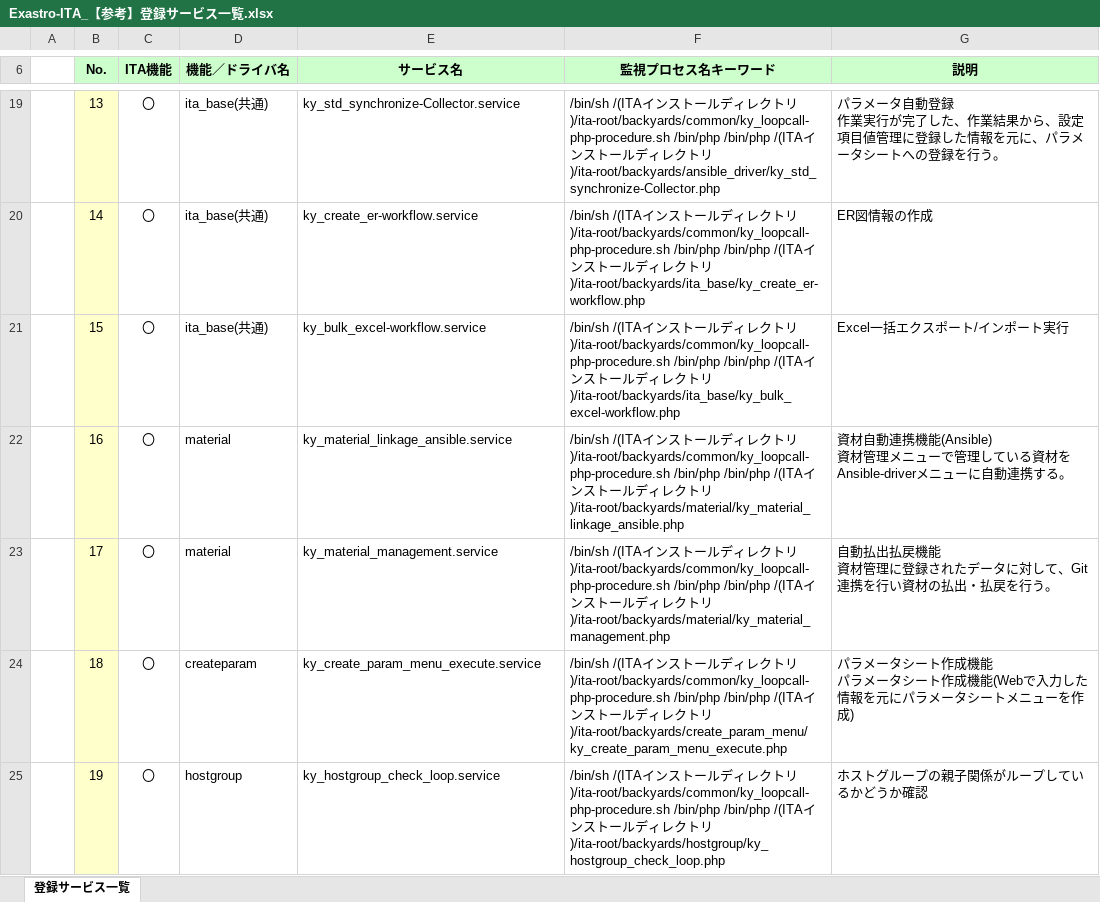
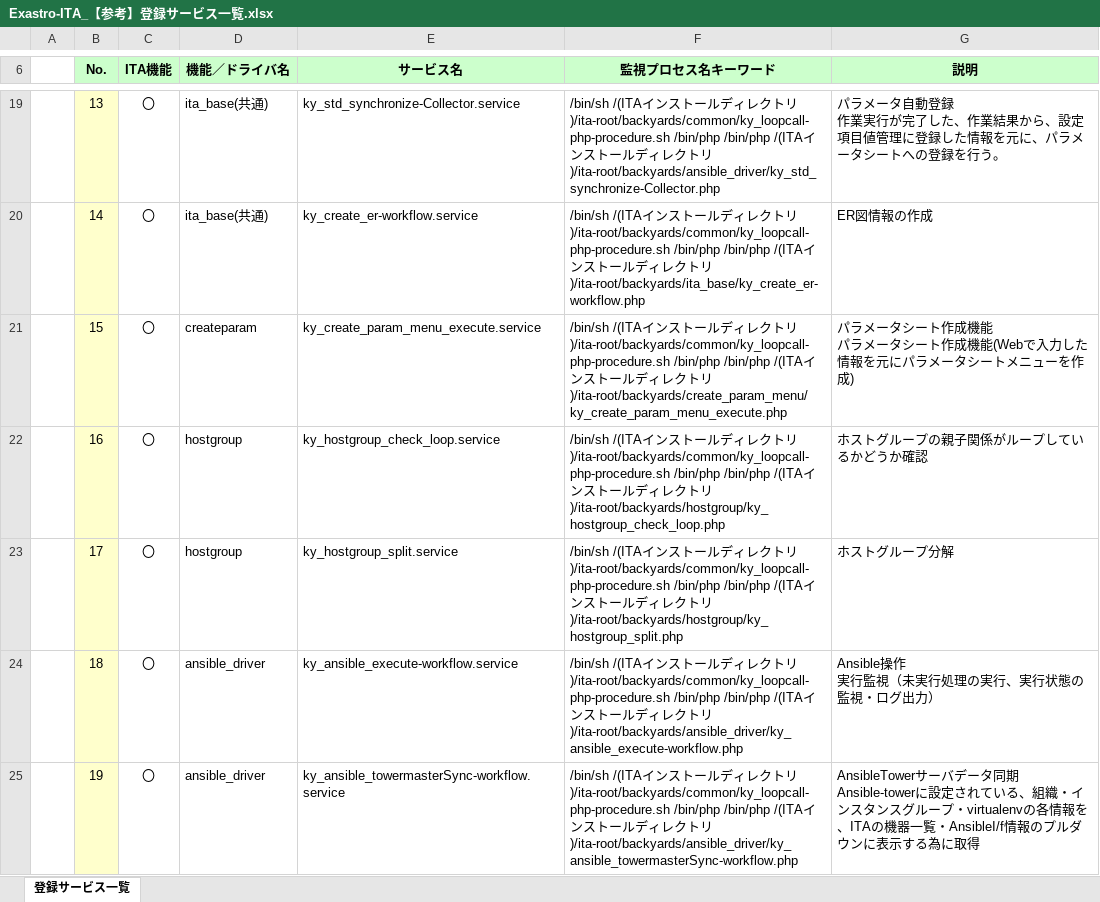
Before and after one commit to exastro-suite/it-automation-docs, an Excel workbook: asset/Documents_ja/Exastro-ITA_【参考】登録サービス一覧.xlsx, sheet 登録サービス一覧, drawn as a sheet; only a part is shown, gaps mark what is left out; values as stored, in another font and other column widths than the file's, no borders; ↵ is a line break in a cell; the diff covers the shown part only; the diff names each change by its address in the sheet, - before the commit and + after, or states it on an @@ line.

```diff
--- a/asset/Documents_ja/Exastro-ITA_【参考】登録サービス一覧.xlsx (sheet 登録サービス一覧)
+++ b/asset/Documents_ja/Exastro-ITA_【参考】登録サービス一覧.xlsx (sheet 登録サービス一覧)
-D21 (機能／ドライバ名): ita_base(共通)
+D21 (機能／ドライバ名): createparam
-E21 (サービス名): ky_bulk_excel-workflow.service
+E21 (サービス名): ky_create_param_menu_execute.service
-F21 (監視プロセス名キーワード): …トリ)/ita-root/backyards/ita_base/ky_bulk_excel-workflow.php
+F21 (監視プロセス名キーワード): …トリ)/ita-root/backyards/create_param_menu/ky_create_param_menu_execute.php
-G21 (説明): Excel一括エクスポート/インポート実行
+G21 (説明): パラメータシート作成機能 ↵ パラメータシート作成機能(Webで入力した情報を元にパラメータシートメニューを作成)
-D22:D23 (機能／ドライバ名): material
+D22:D23 (機能／ドライバ名): hostgroup
-E22 (サービス名): ky_material_linkage_ansible.service
+E22 (サービス名): ky_hostgroup_check_loop.service
-F22 (監視プロセス名キーワード): …トリ)/ita-root/backyards/material/ky_material_linkage_ansible.php
+F22 (監視プロセス名キーワード): …トリ)/ita-root/backyards/hostgroup/ky_hostgroup_check_loop.php
-G22 (説明): 資材自動連携機能(Ansible) ↵ 資材管理メニューで管理している資材をAnsible-driverメニューに自動連携する。
+G22 (説明): ホストグループの親子関係がループしているかどうか確認
-E23 (サービス名): ky_material_management.service
+E23 (サービス名): ky_hostgroup_split.service
-F23 (監視プロセス名キーワード): …トリ)/ita-root/backyards/material/ky_material_management.php
+F23 (監視プロセス名キーワード): …トリ)/ita-root/backyards/hostgroup/ky_hostgroup_split.php
-G23 (説明): 自動払出払戻機能 ↵ 資材管理に登録されたデータに対して、Git連携を行い資材の払出・払戻を行う。
+G23 (説明): ホストグループ分解
-D24 (機能／ドライバ名): createparam
+D24 (機能／ドライバ名): ansible_driver
-E24 (サービス名): ky_create_param_menu_execute.service
+E24 (サービス名): ky_ansible_execute-workflow.service
-F24 (監視プロセス名キーワード): …トリ)/ita-root/backyards/create_param_menu/ky_create_param_menu_execute.php
+F24 (監視プロセス名キーワード): …トリ)/ita-root/backyards/ansible_driver/ky_ansible_execute-workflow.php
-G24 (説明): パラメータシート作成機能 ↵ パラメータシート作成機能(Webで入力した情報を元にパラメータシートメニューを作成)
+G24 (説明): Ansible操作 ↵ 実行監視（未実行処理の実行、実行状態の監視・ログ出力）
-D25 (機能／ドライバ名): hostgroup
+D25 (機能／ドライバ名): ansible_driver
-E25 (サービス名): ky_hostgroup_check_loop.service
+E25 (サービス名): ky_ansible_towermasterSync-workflow.service
-F25 (監視プロセス名キーワード): …トリ)/ita-root/backyards/hostgroup/ky_hostgroup_check_loop.php
+F25 (監視プロセス名キーワード): …トリ)/ita-root/backyards/ansible_driver/ky_ansible_towermasterSync-workflow.php
-G25 (説明): ホストグループの親子関係がループしているかどうか確認
+G25 (説明): AnsibleTowerサーバデータ同期 ↵ Ansible-towerに設定されている、組織・インスタンスグループ・virtualenvの各情報を、ITAの機器一覧・AnsibleI/f情報のプルダウンに表示する為に取得
```
Also changed, not shown: 3 removed rows and 54 edited cells elsewhere in this sheet, asset/Documents_ja/Exastro-ITA_【参考】インストール時の各コンフィグ設定値.xlsx, asset/Documents_ja/Exastro-ITA_【参考】サーバ連携／バックアップ対象一覧.xlsx, 9 other files.
